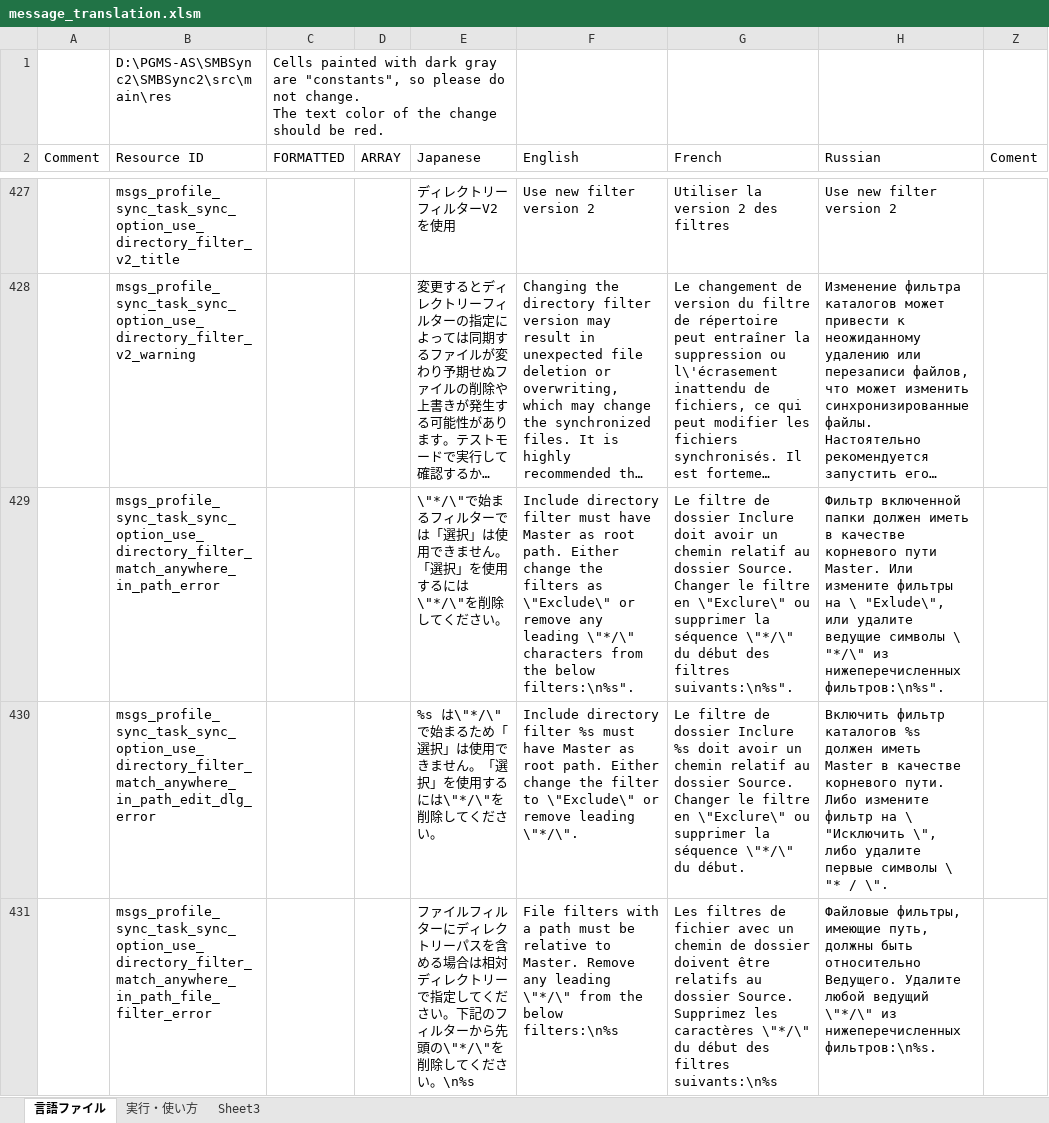
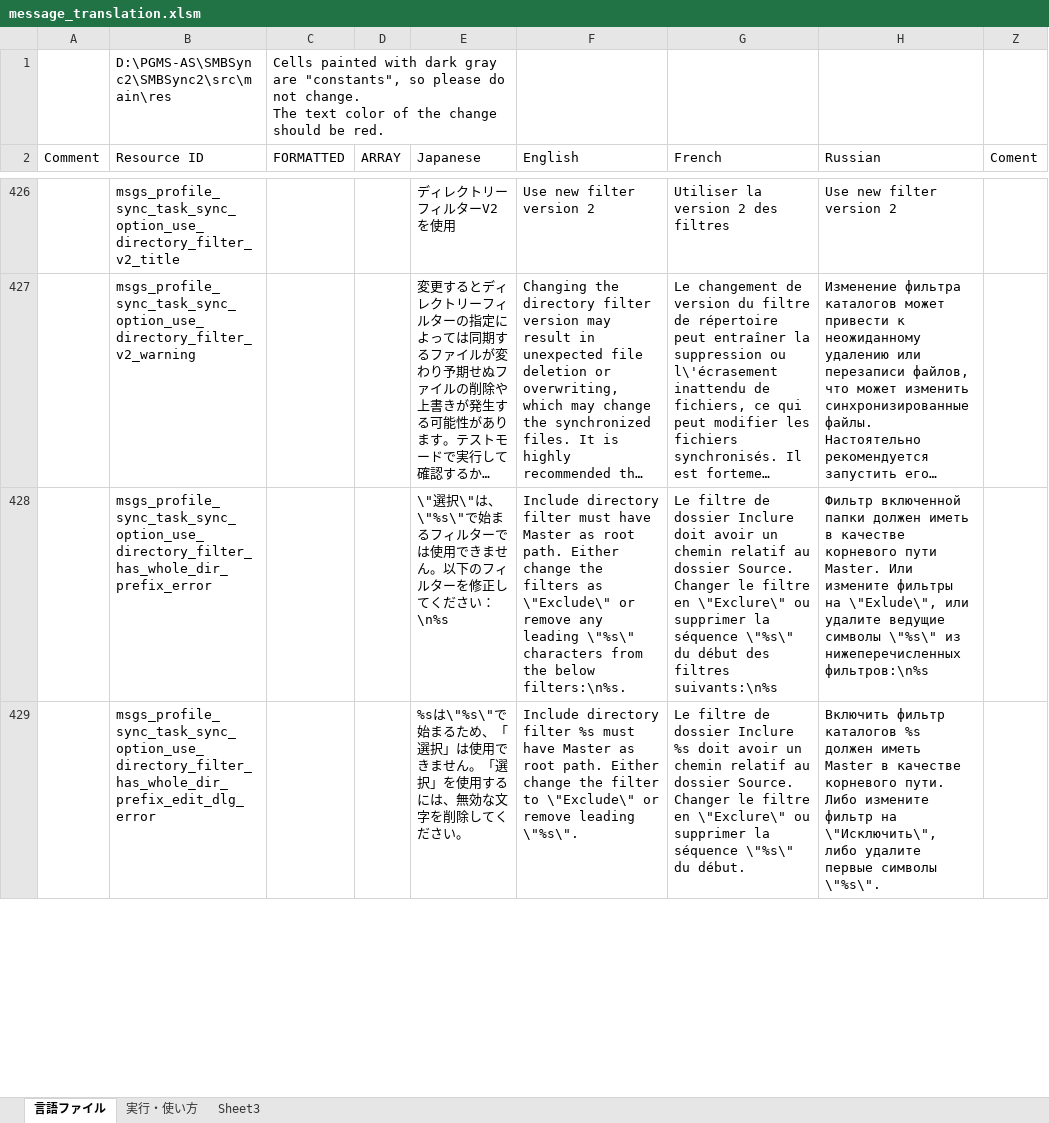
Before and after one commit to Sentaroh/SMBSync2, an Excel workbook: message_translation.xlsm, sheet 言語ファイル, drawn as a sheet; only a part is shown, gaps mark what is left out; long unchanged cells end in …; values as stored, in another font and other column widths than the file's, no cell formats; charts and pictures not drawn; removed rows and columns are numbered as before the commit, all else as after; the diff covers the shown part only; the diff names each change by its address in the sheet, - before the commit and + after, or states it on an @@ line.

Commit message:
Translation fr/en and provide Excel template for messages
- translate small fixes for new SMB suggest message
- Update Excel template for current xml files (include filters changes)

```diff
--- a/message_translation.xlsm (sheet 言語ファイル)
+++ b/message_translation.xlsm (sheet 言語ファイル)
-B428 (Resource ID): msgs_profile_sync_task_sync_option_use_directory_filter_match_anywhere_in_path_error
+B428 (Resource ID): msgs_profile_sync_task_sync_option_use_directory_filter_has_whole_dir_prefix_error
-E428 (Japanese): \"*/\"で始まるフィルターでは「選択」は使用できません。「選択」を使用するには\"*/\"を削除してください。
+E428 (Japanese): \"選択\"は、\"%s\"で始まるフィルターでは使用できません。以下のフィルターを修正してください：\n%s
-F428 (English): …any leading \"*/\" characters from the below filters:\n%s".
+F428 (English): …any leading \"%s\" characters from the below filters:\n%s.
-G428 (French): …la séquence \"*/\" du début des filtres suivants:\n%s".
+G428 (French): …la séquence \"%s\" du début des filtres suivants:\n%s
-H428 (Russian): …фильтры на \ "Exlude\", или удалите ведущие символы \ "*/\" из нижеперечисленных фильтров:\n%s".
+H428 (Russian): …фильтры на \"Exlude\", или удалите ведущие символы \"%s\" из нижеперечисленных фильтров:\n%s
-B429 (Resource ID): msgs_profile_sync_task_sync_option_use_directory_filter_match_anywhere_in_path_edit_dlg_error
+B429 (Resource ID): msgs_profile_sync_task_sync_option_use_directory_filter_has_whole_dir_prefix_edit_dlg_error
-E429 (Japanese): %s は\"*/\"で始まるため「選択」は使用できません。「選択」を使用するには\"*/\"を削除し…
+E429 (Japanese): %sは\"%s\"で始まるため、「選択」は使用できません。「選択」を使用するには、無効な文字を削除し…
-F429 (English): …remove leading \"*/\".
+F429 (English): …remove leading \"%s\".
-G429 (French): …la séquence \"*/\" du début.
+G429 (French): …la séquence \"%s\" du début.
-H429 (Russian): …фильтр на \ "Исключить \", либо удалите первые символы \ "* / \".
+H429 (Russian): …фильтр на \"Исключить\", либо удалите первые символы \"%s\".
-row 431:  | msgs_profile_sync_task_sync_option_use_directory_filter_match_anywhere_in_path_file_filter_error |  |  | ファイルフィルターにディレクトリーパスを含める場合は相対ディレクトリーで指定してください。下記のフィルターから先頭の\"*/\"を削除してください。\n%s | File filters with a path must be relative to Master. Remove any leading \"*/\" from the below filters:\n%s | Les filtres de fichier avec un chemin de dossier doivent être relatifs au dossier Source. Supprimez les caractères \"*/\" du début des filtres suivants:\n%s | Файловые фильтры, имеющие путь, должны быть относительно Ведущего. Удалите любой ведущий \"*/\" из нижеперечисленных фильтров:\n%s.
```
Also changed, not shown: 5 added rows, 3 removed rows and 35 edited cells elsewhere in this sheet, cell formats, charts or pictures, 2 other files.
